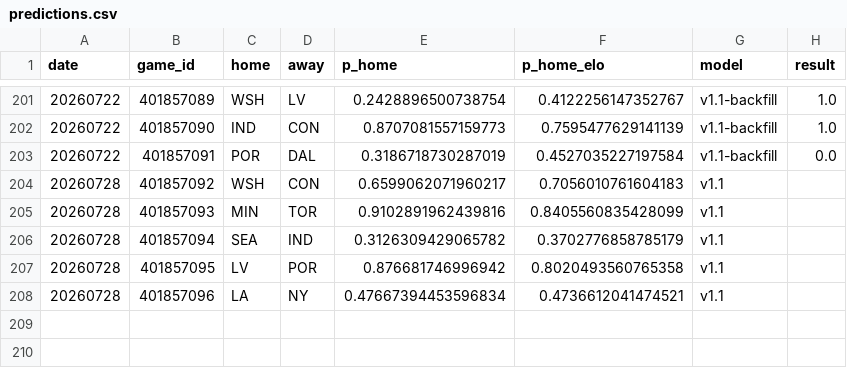
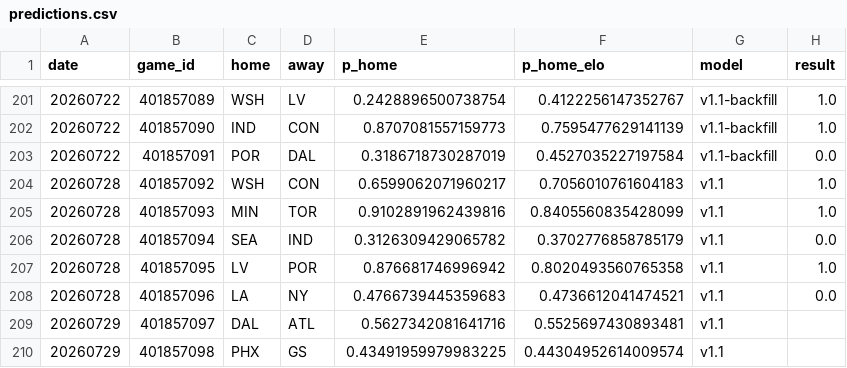
Before and after one commit to azcal/mbm-wnba, a CSV file: logs/predictions.csv, drawn as a sheet; only a part is shown, gaps mark what is left out.

```diff
--- a/logs/predictions.csv
+++ b/logs/predictions.csv
@@ -203,6 +203,8 @@ date,game_id,home,away,p_home,p_home_elo,model,result
 20260722,401857091,POR,DAL,0.3186718730287019,0.4527035227197584,v1.1-backfill,0.0
-20260728,401857092,WSH,CON,0.6599062071960217,0.7056010761604183,v1.1,
-20260728,401857093,MIN,TOR,0.9102891962439816,0.8405560835428099,v1.1,
-20260728,401857094,SEA,IND,0.3126309429065782,0.3702776858785179,v1.1,
-20260728,401857095,LV,POR,0.876681746996942,0.8020493560765358,v1.1,
-20260728,401857096,LA,NY,0.47667394453596834,0.4736612041474521,v1.1,
+20260728,401857092,WSH,CON,0.6599062071960217,0.7056010761604183,v1.1,1.0
+20260728,401857093,MIN,TOR,0.9102891962439816,0.8405560835428099,v1.1,1.0
+20260728,401857094,SEA,IND,0.3126309429065782,0.3702776858785179,v1.1,0.0
+20260728,401857095,LV,POR,0.876681746996942,0.8020493560765358,v1.1,1.0
+20260728,401857096,LA,NY,0.4766739445359683,0.4736612041474521,v1.1,0.0
+20260729,401857097,DAL,ATL,0.5627342081641716,0.5525697430893481,v1.1,
+20260729,401857098,PHX,GS,0.43491959979983225,0.44304952614009574,v1.1,
```
Also changed, not shown: logs/graded.csv, 1 other file.
